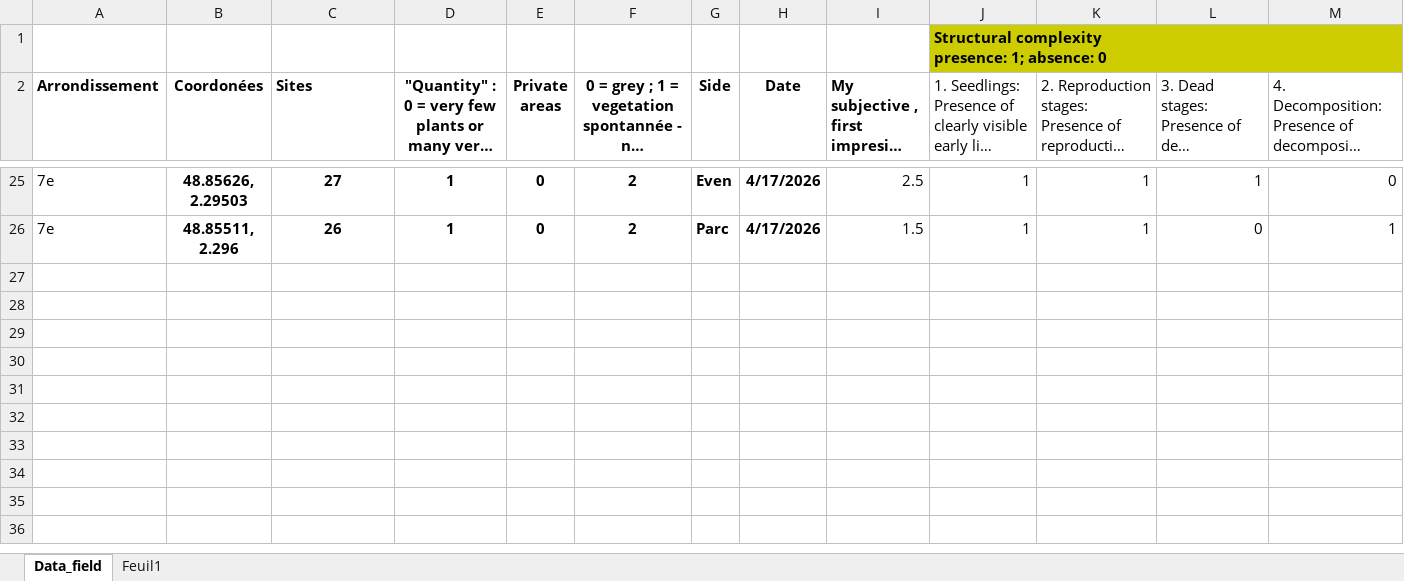
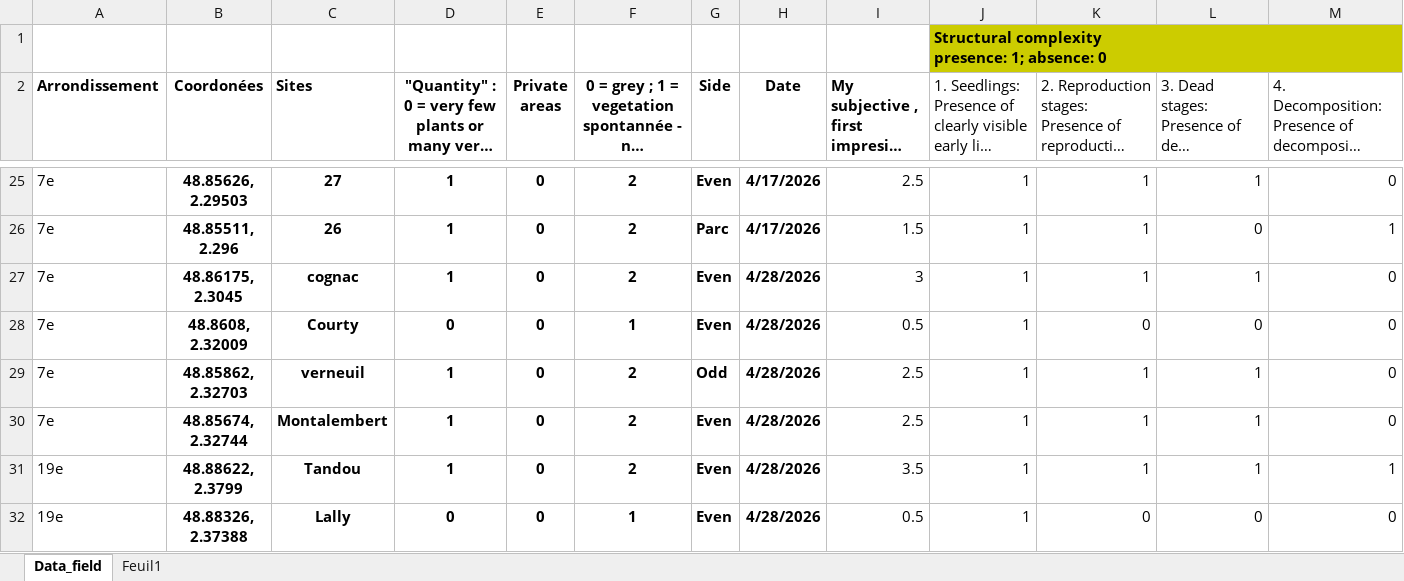
Before and after one commit to katmolinaro/Stage_M1_UWS, an Excel workbook: Raw/field_UWS.xlsx, sheet Data_field, drawn as a sheet; only a part is shown, gaps mark what is left out; long unchanged cells end in …; values as stored, in another font and other column widths than the file's, no borders; charts and pictures not drawn; rows hold the shown columns only; the diff names each change by its address in the sheet, - before the commit and + after, or states it on an @@ line.

```diff
--- a/Raw/field_UWS.xlsx (sheet Data_field)
+++ b/Raw/field_UWS.xlsx (sheet Data_field)
+row 27: 7e | 48.86175, 2.3045 | cognac | 1 | 0 | 2 | Even | 4/28/2026 | 3 | 1 | 1 | 1 | 0
+row 28: 7e | 48.8608, 2.32009 | Courty | 0 | 0 | 1 | Even | 4/28/2026 | 0.5 | 1 | 0 | 0 | 0
+row 29: 7e | 48.85862, 2.32703 | verneuil | 1 | 0 | 2 | Odd | 4/28/2026 | 2.5 | 1 | 1 | 1 | 0
+row 30: 7e | 48.85674, 2.32744 | Montalembert | 1 | 0 | 2 | Even | 4/28/2026 | 2.5 | 1 | 1 | 1 | 0
+row 31: 19e | 48.88622, 2.3799 | Tandou | 1 | 0 | 2 | Even | 4/28/2026 | 3.5 | 1 | 1 | 1 | 1
+row 32: 19e | 48.88326, 2.37388 | Lally | 0 | 0 | 1 | Even | 4/28/2026 | 0.5 | 1 | 0 | 0 | 0
```
Also changed, not shown: Raw/SDMR_FIELD.xlsx, Raw/redo_uws_google.xlsx, 7 other files.
